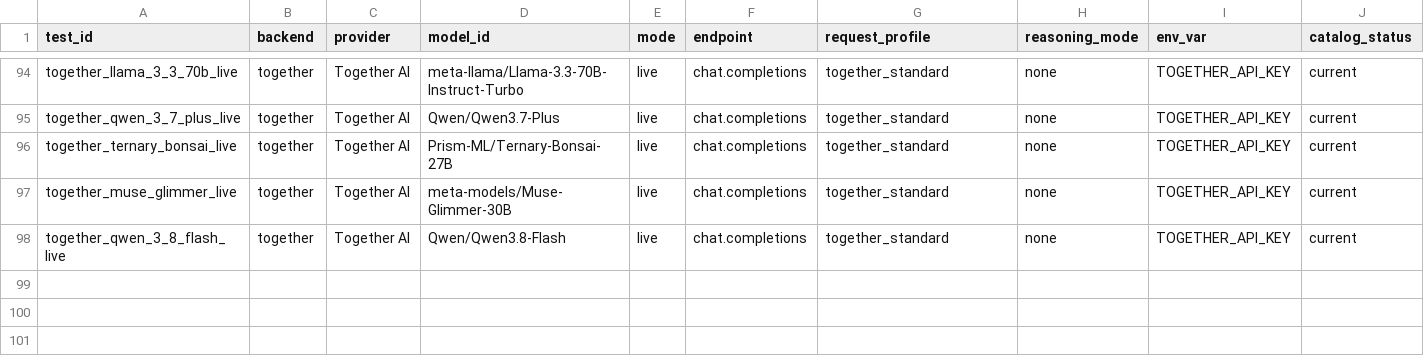
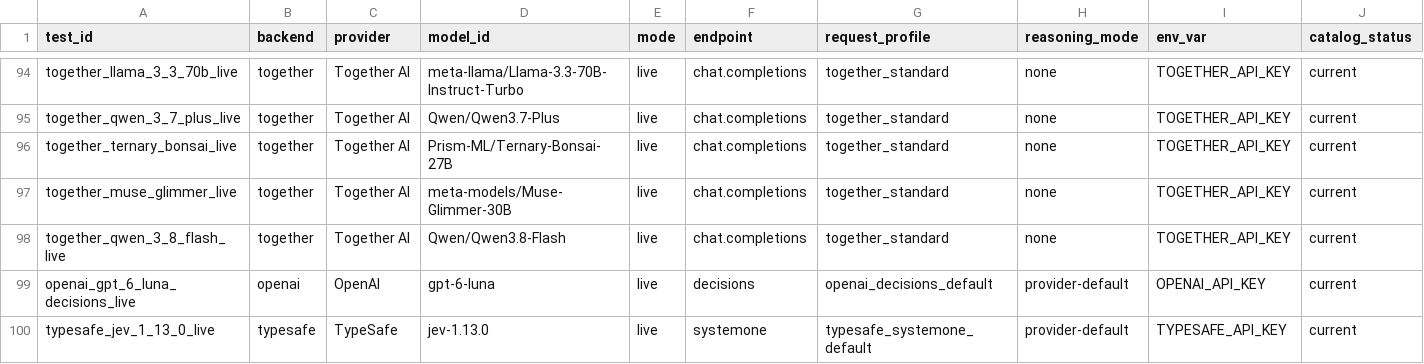
Before and after one commit to shmercer/pairwiseLLM, a CSV file: inst/extdata/model_smoke_matrix.csv, drawn as a sheet; only a part is shown, gaps mark what is left out; rows hold the shown columns only; the diff names each change by its address in the sheet, - before the commit and + after, or states it on an @@ line.

```diff
--- a/inst/extdata/model_smoke_matrix.csv
+++ b/inst/extdata/model_smoke_matrix.csv
+row 99: openai_gpt_6_luna_decisions_live | openai | OpenAI | gpt-6-luna | live | decisions | openai_decisions_default | provider-default | OPENAI_API_KEY | current
+row 100: typesafe_jev_1_13_0_live | typesafe | TypeSafe | jev-1.13.0 | live | systemone | typesafe_systemone_default | provider-default | TYPESAFE_API_KEY | current
```
Also changed, not shown: inst/extdata/model_compatibility.csv, 25 other files.
